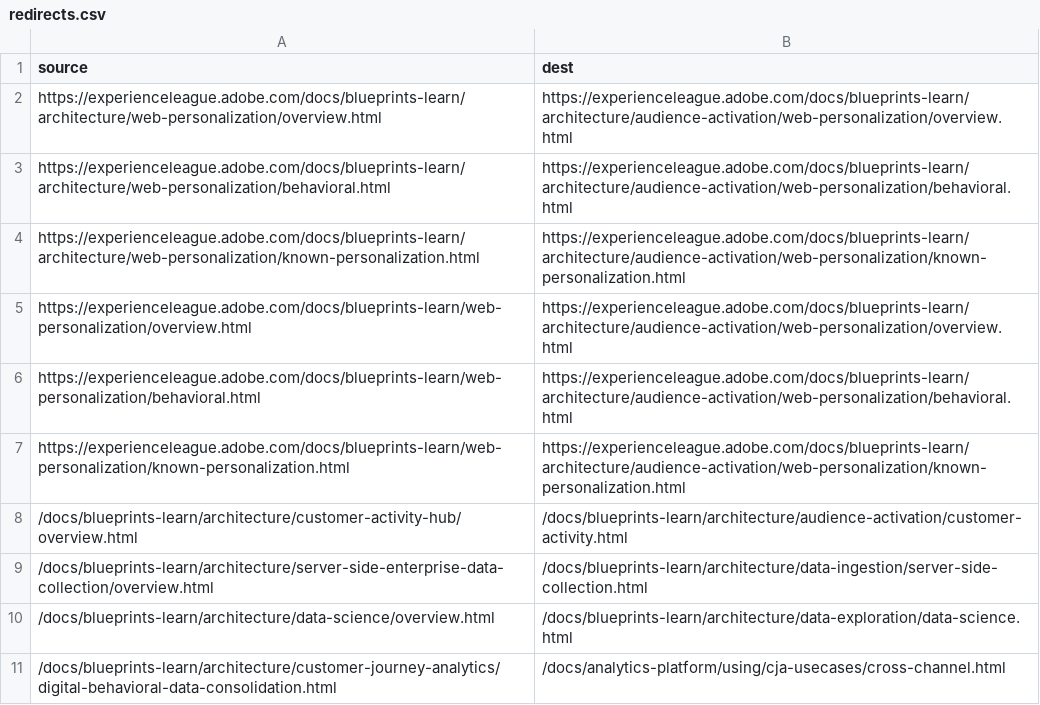
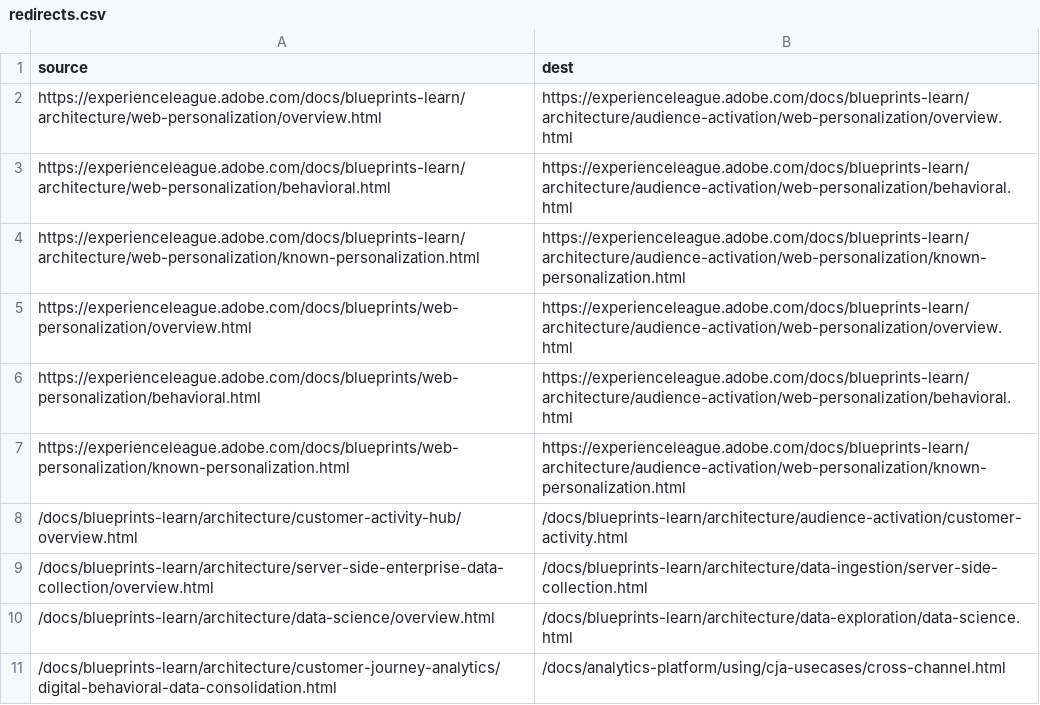
Before and after one commit to AdobeDocs/blueprints-learn.zh-Hant, a CSV file: redirects.csv, drawn as a sheet; only a part is shown.

Commit message:
Updating Old File for core commit 7cd2c11c4e583faea2c992cf2196ca43e77b7150

```diff
--- a/redirects.csv
+++ b/redirects.csv
@@ -4,5 +4,5 @@ https://experienceleague.adobe.com/docs/blueprints-learn/architecture/web-person
 https://experienceleague.adobe.com/docs/blueprints-learn/architecture/web-personalization/known-personalization.html,https://experienceleague.adobe.com/docs/blueprints-learn/architecture/audience-activation/web-personalization/known-personalization.html
-https://experienceleague.adobe.com/docs/blueprints-learn/web-personalization/overview.html,https://experienceleague.adobe.com/docs/blueprints-learn/architecture/audience-activation/web-personalization/overview.html
-https://experienceleague.adobe.com/docs/blueprints-learn/web-personalization/behavioral.html,https://experienceleague.adobe.com/docs/blueprints-learn/architecture/audience-activation/web-personalization/behavioral.html
-https://experienceleague.adobe.com/docs/blueprints-learn/web-personalization/known-personalization.html,https://experienceleague.adobe.com/docs/blueprints-learn/architecture/audience-activation/web-personalization/known-personalization.html
+https://experienceleague.adobe.com/docs/blueprints/web-personalization/overview.html,https://experienceleague.adobe.com/docs/blueprints-learn/architecture/audience-activation/web-personalization/overview.html
+https://experienceleague.adobe.com/docs/blueprints/web-personalization/behavioral.html,https://experienceleague.adobe.com/docs/blueprints-learn/architecture/audience-activation/web-personalization/behavioral.html
+https://experienceleague.adobe.com/docs/blueprints/web-personalization/known-personalization.html,https://experienceleague.adobe.com/docs/blueprints-learn/architecture/audience-activation/web-personalization/known-personalization.html
 /docs/blueprints-learn/architecture/customer-activity-hub/overview.html,/docs/blueprints-learn/architecture/audience-activation/customer-activity.html
```
